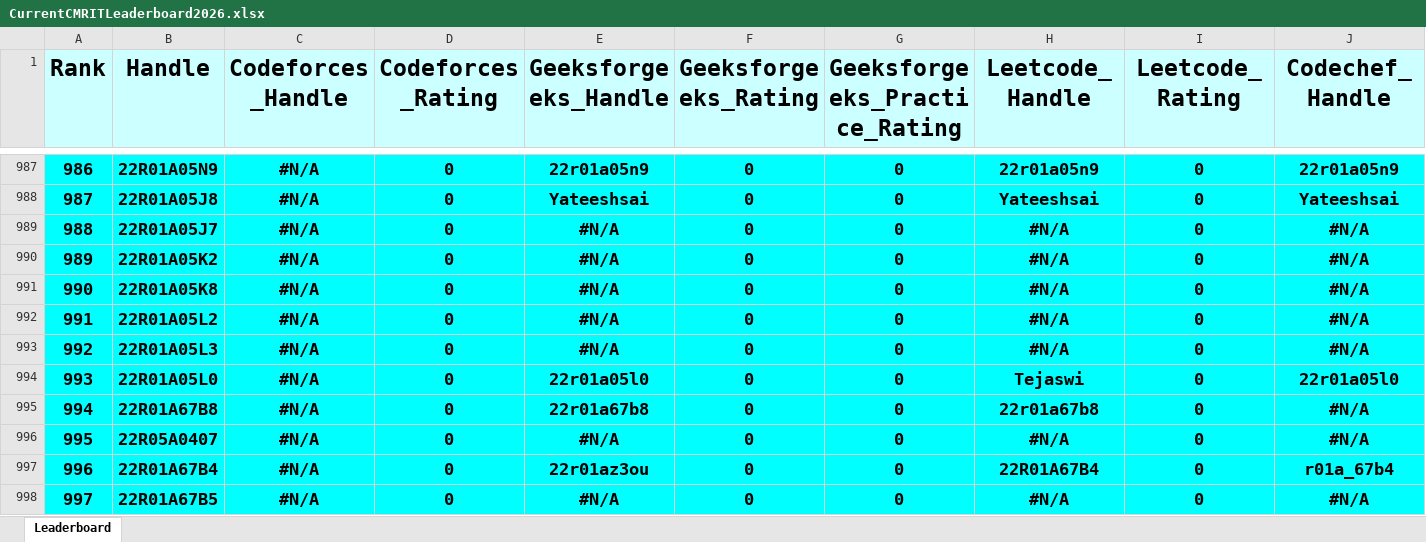
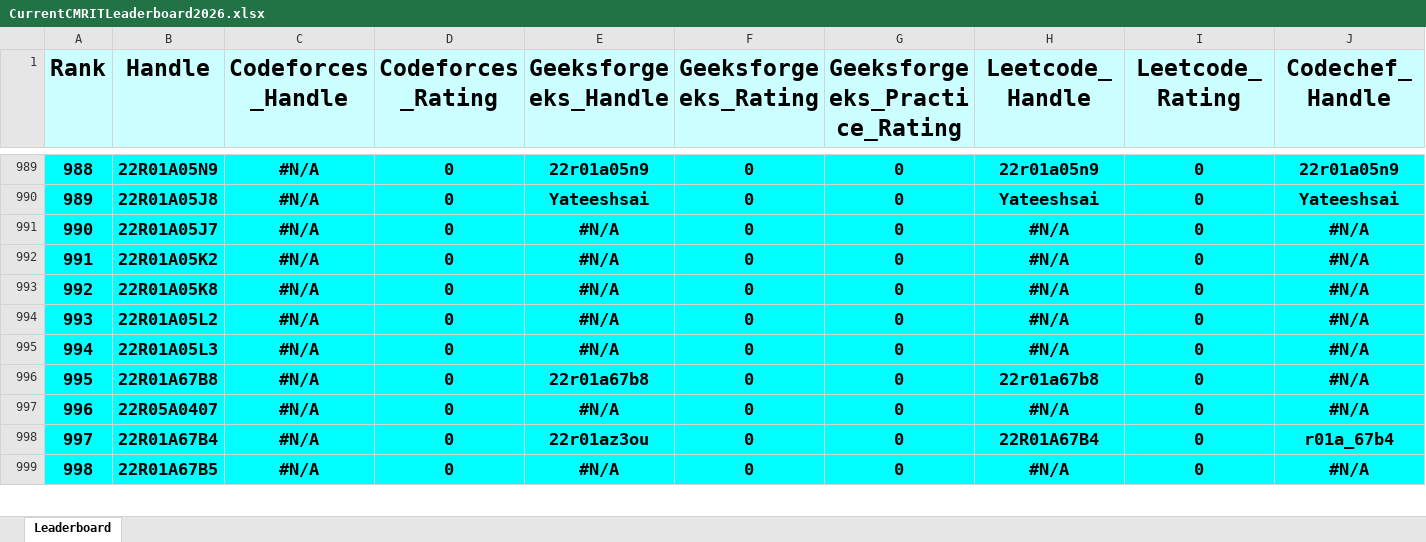
Before and after one commit to gabyah92/CMRIT2026Leaderboard, an Excel workbook: Leaderboards/CurrentCMRITLeaderboard2026.xlsx, sheet Leaderboard, drawn as a sheet; only a part is shown, gaps mark what is left out; values as stored, in another font and other column widths than the file's, no borders; removed rows and columns are numbered as before the commit, all else as after; rows hold the shown columns only; the diff covers the shown part only; the diff names each change by its address in the sheet, - before the commit and + after, or states it on an @@ line.

```diff
--- a/Leaderboards/CurrentCMRITLeaderboard2026.xlsx (sheet Leaderboard)
+++ b/Leaderboards/CurrentCMRITLeaderboard2026.xlsx (sheet Leaderboard)
@@ column A (Rank) renumbered between rows 40 and 1072 @@
-row 994: 993 | 22R01A05L0 | #N/A | 0 | 22r01a05l0 | 0 | 0 | Tejaswi | 0 | 22r01a05l0
```
Also changed, not shown: 13 added rows, 12 removed rows and 57 edited cells elsewhere in this sheet.
